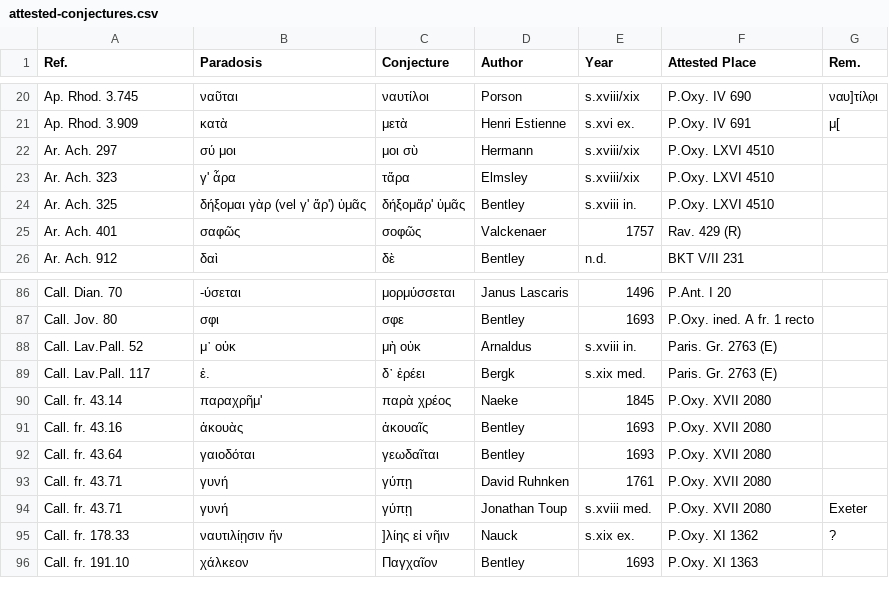
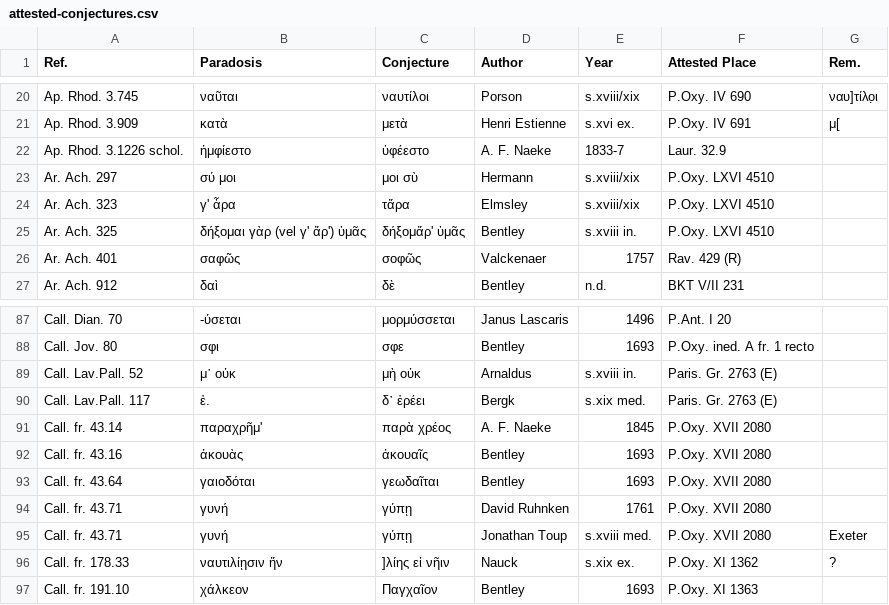
Before and after one commit to tkb-github/attested-conjectures, a CSV file: attested-conjectures.csv, drawn as a sheet; only a part is shown, gaps mark what is left out.

Commit message:
Update attested-conjectures.csv

```diff
--- a/attested-conjectures.csv
+++ b/attested-conjectures.csv
@@ -21,2 +21,3 @@ Ap. Rhod. 3.745,ναῦται,ναυτίλοι,Porson,s.xviii/xix,P.Oxy. IV 690,
 Ap. Rhod. 3.909,κατὰ,μετὰ,Henri Estienne,s.xvi ex.,P.Oxy. IV 691,μ[
+Ap. Rhod. 3.1226 schol.,ἠμφίεστο,ὑφέεστο,A. F. Naeke,1833-7,Laur. 32.9,
 Ar. Ach. 297,σύ μοι,μοι σὺ,Hermann,s.xviii/xix,P.Oxy. LXVI 4510,
@@ -89,3 +90,3 @@ Call. Lav.Pall. 52,μ᾽ οὐκ,μὴ οὐκ,Arnaldus,s.xviii in.,Paris. Gr. 2
 Call. Lav.Pall. 117,ἐ.,δ᾽ ἐρέει,Bergk,s.xix med.,Paris. Gr. 2763 (E),
-Call. fr. 43.14,παραχρῆμ',παρὰ χρέος,Naeke,1845,P.Oxy. XVII 2080,
+Call. fr. 43.14,παραχρῆμ',παρὰ χρέος,A. F. Naeke,1845,P.Oxy. XVII 2080,
 Call. fr. 43.16,ἀκουὰς,ἀκουαῖς,Bentley,1693,P.Oxy. XVII 2080,
```
